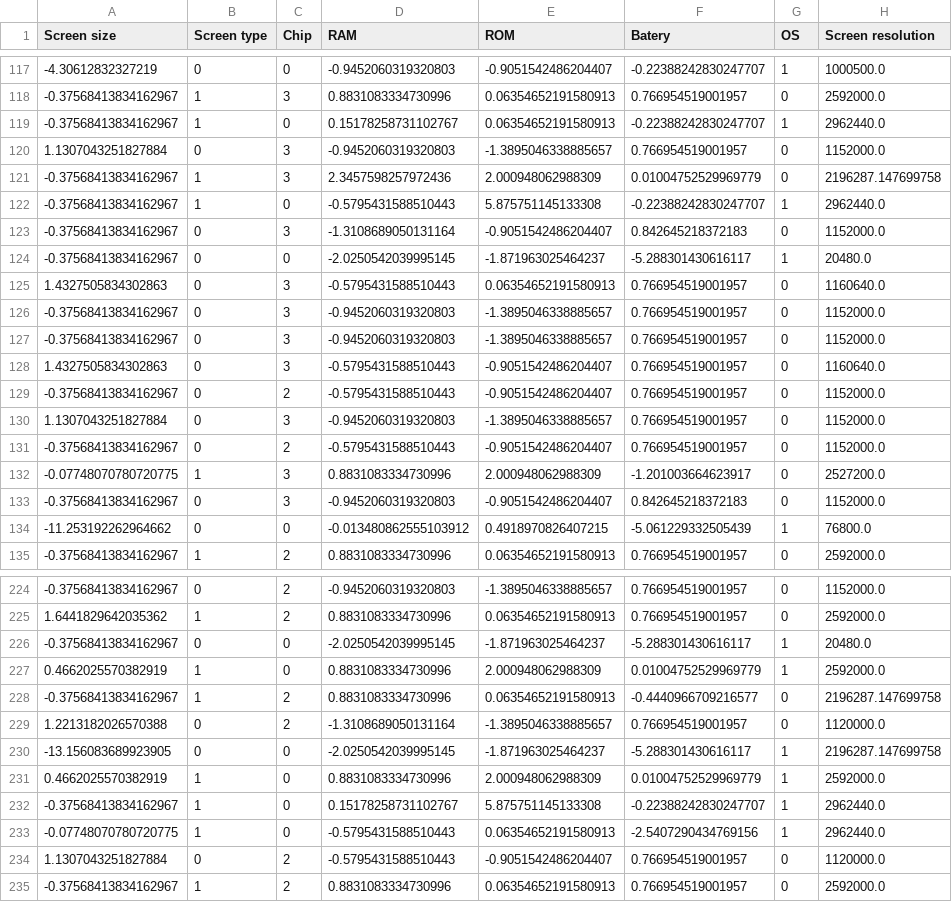
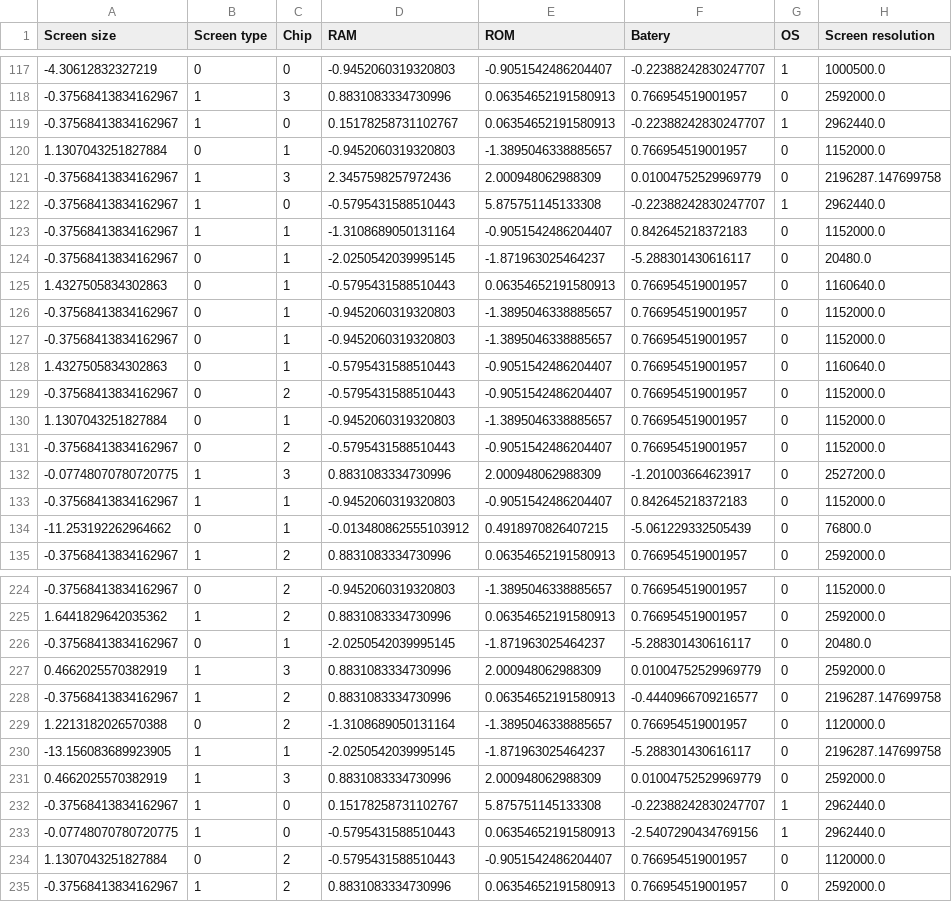
Before and after one commit to bongudth/mobile-price-prediction, a CSV file: train_test_data/test_data.csv, drawn as a sheet; only a part is shown, gaps mark what is left out; the diff covers the shown part only; the diff names each change by its address in the sheet, - before the commit and + after, or states it on an @@ line.

```diff
--- a/train_test_data/test_data.csv
+++ b/train_test_data/test_data.csv
-C120 (Chip): 3
+C120 (Chip): 1
-B123 (Screen type): 0
+B123 (Screen type): 1
-C123 (Chip): 3
+C123 (Chip): 1
-C124 (Chip): 0
+C124 (Chip): 1
-G124 (OS): 1
+G124 (OS): 0
-C125:C128 (Chip): 3
+C125:C128 (Chip): 1
-C130 (Chip): 3
+C130 (Chip): 1
-B133 (Screen type): 0
+B133 (Screen type): 1
-C133 (Chip): 3
+C133 (Chip): 1
-C134 (Chip): 0
+C134 (Chip): 1
-G134 (OS): 1
+G134 (OS): 0
-C226 (Chip): 0
+C226 (Chip): 1
-G226:G227 (OS): 1
+G226:G227 (OS): 0
-C227 (Chip): 0
+C227 (Chip): 3
-B230 (Screen type): 0
+B230 (Screen type): 1
-C230 (Chip): 0
+C230 (Chip): 1
-G230:G231 (OS): 1
+G230:G231 (OS): 0
-C231 (Chip): 0
+C231 (Chip): 3
```
Also changed, not shown: 96 edited cells elsewhere in this file, train_test_data/train_data.csv, 1 other file.
